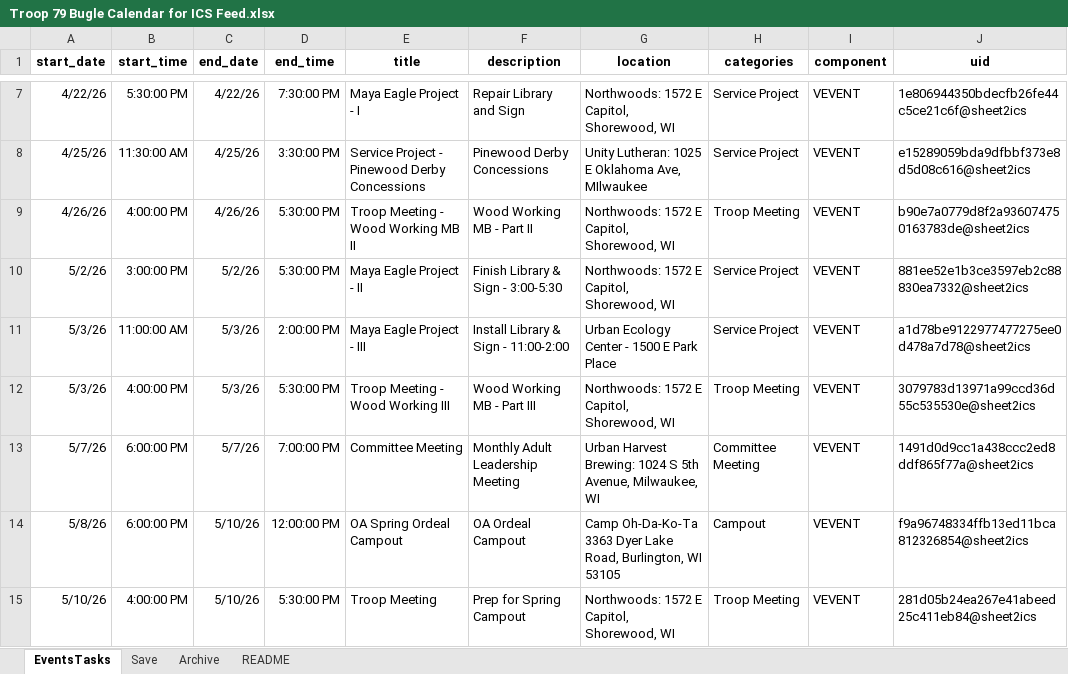
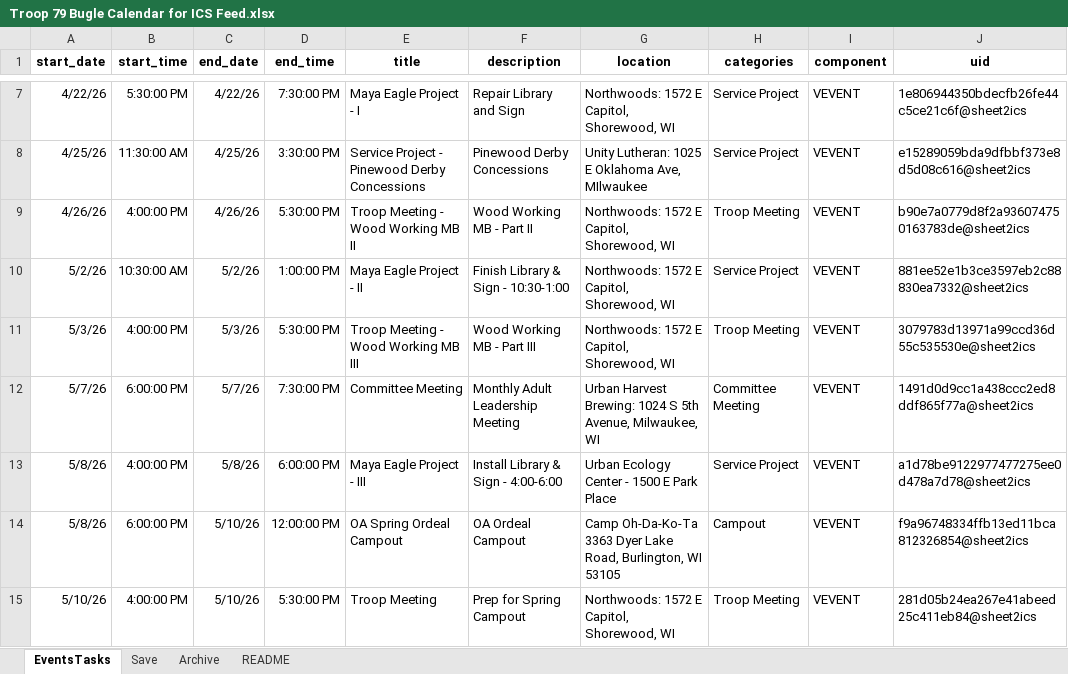
Before and after one commit to patrickbieser-creator/Bugle-Troop-79, an Excel workbook: Troop 79 Bugle Calendar for ICS Feed.xlsx, sheet EventsTasks, drawn as a sheet; only a part is shown, gaps mark what is left out; values as stored, in another font and other column widths than the file's, no borders; charts and pictures not drawn; removed rows and columns are numbered as before the commit, all else as after; the diff names each change by its address in the sheet, - before the commit and + after, or states it on an @@ line.

Commit message:
Bugle 5/2/2026

```diff
--- a/Troop 79 Bugle Calendar for ICS Feed.xlsx (sheet EventsTasks)
+++ b/Troop 79 Bugle Calendar for ICS Feed.xlsx (sheet EventsTasks)
-B10 (start_time): 3:00:00 PM
+B10 (start_time): 10:30:00 AM
-D10 (end_time): 5:30:00 PM
+D10 (end_time): 1:00:00 PM
-F10 (description): Finish Library & Sign - 3:00-5:30
+F10 (description): Finish Library & Sign - 10:30-1:00
-row 11: 5/3/26 | 11:00:00 AM | 5/3/26 | 2:00:00 PM | Maya Eagle Project - III | Install Library & Sign - 11:00-2:00 | Urban Ecology Center - 1500 E Park Place | Service Project | VEVENT | a1d78be9122977477275ee0d478a7d78@sheet2ics
-E11 (title): Troop Meeting - Wood Working III
+E11 (title): Troop Meeting - Wood Working MB III
-D12 (end_time): 7:00:00 PM
+D12 (end_time): 7:30:00 PM
+row 13: 5/8/26 | 4:00:00 PM | 5/8/26 | 6:00:00 PM | Maya Eagle Project - III | Install Library & Sign - 4:00-6:00 | Urban Ecology Center - 1500 E Park Place | Service Project | VEVENT | a1d78be9122977477275ee0d478a7d78@sheet2ics
```
Also changed, not shown: 6 other files.
